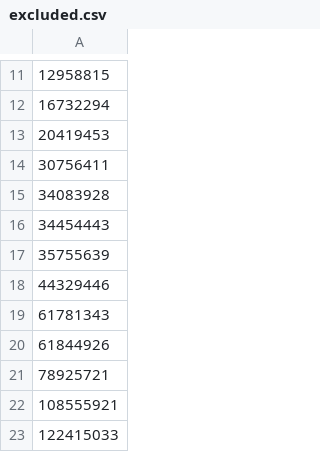
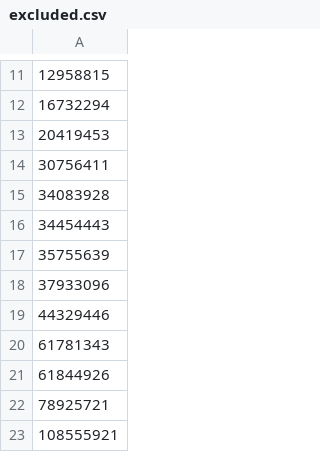
Before and after one commit to simonhollingshead/SC-election-2025, a CSV file: excluded.csv, drawn as a sheet; only a part is shown, gaps mark what is left out; the shorter side is filled out with more unchanged rows.

```diff
--- a/excluded.csv
+++ b/excluded.csv
@@ -17,2 +17,3 @@
 35755639
+37933096
 44329446
```
Also changed, not shown: 4 other files.
